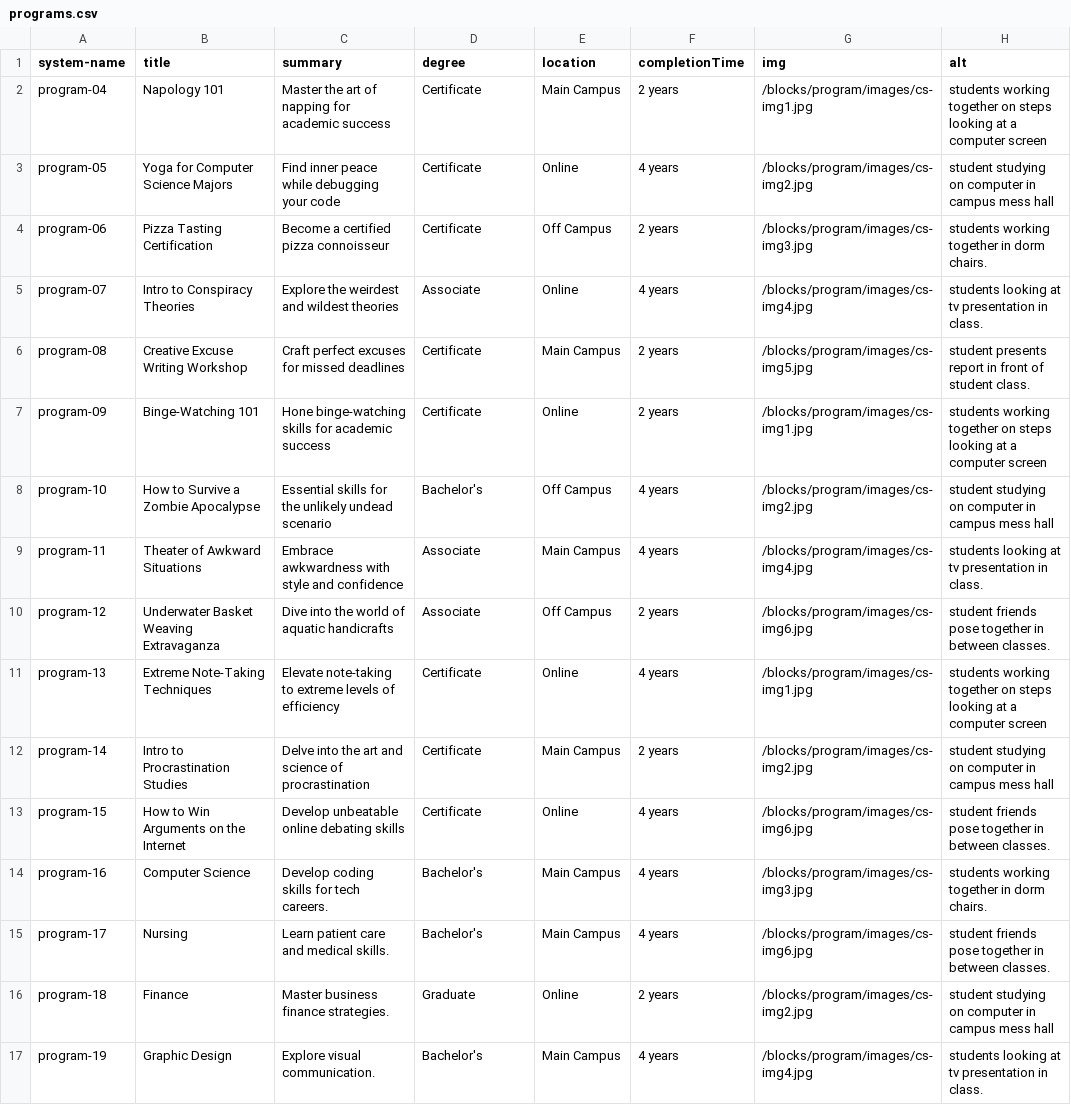
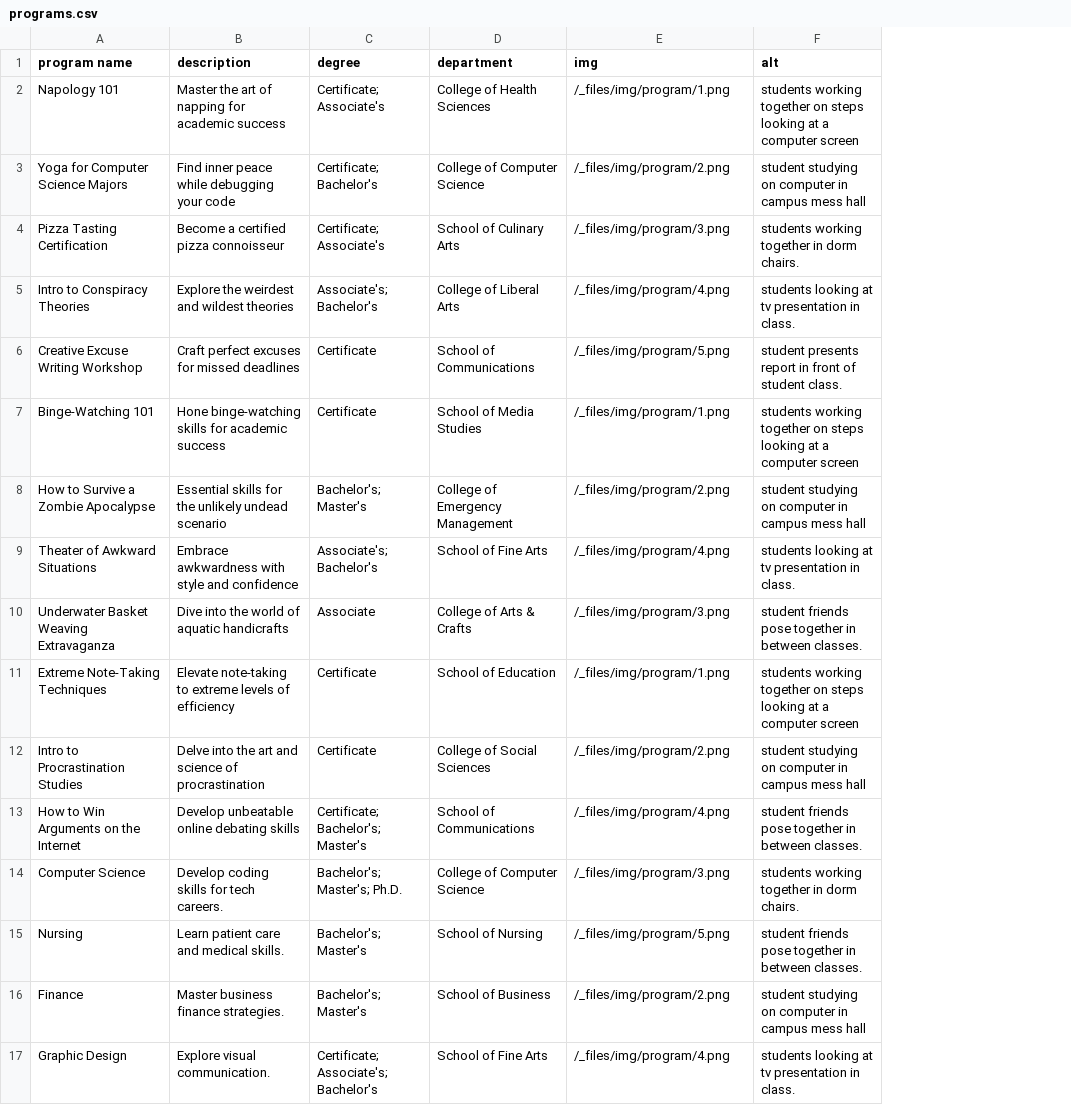
Before and after one commit to hannonhill/cascadecms-restapi-workshop, a CSV file: exercises/B.afternoon/csv/programs.csv, drawn as a sheet; only a part is shown; removed rows and columns are numbered as before the commit, all else as after; the diff covers the shown part only; the diff names each change by its address in the sheet, - before the commit and + after, or states it on an @@ line.

Commit message:
import programs

```diff
--- a/exercises/B.afternoon/csv/programs.csv
+++ b/exercises/B.afternoon/csv/programs.csv
-column A (system-name), rows 2-17: program-04 | program-05 | program-06 | program-07 | program-08 | program-09 | program-10 | program-11 | program-12 | program-13 | program-14 | program-15 | program-16 | program-17 | program-18 | program-19
-column E (location), rows 2-17: Main Campus | Online | Off Campus | Online | Main Campus | Online | Off Campus | Main Campus | Off Campus | Online | Main Campus | Online | Main Campus | Main Campus | Online | Main Campus
-column F (completionTime), rows 2-17: 2 years | 4 years | 2 years | 4 years | 2 years | 2 years | 4 years | 4 years | 2 years | 4 years | 2 years | 4 years | 4 years | 4 years | 2 years | 4 years
+column D (department), rows 2-17: College of Health Sciences | College of Computer Science | School of Culinary Arts | College of Liberal Arts | School of Communications | School of Media Studies | College of Emergency Management | School of Fine Arts | College of Arts & Crafts | School of Education | College of Social Sciences | School of Communications | College of Computer Science | School of Nursing | School of Business | School of Fine Arts
-A1: title
+A1: program name
-B1: summary
+B1: description
-C2 (degree): Certificate
+C2 (degree): Certificate; Associate's
-E2 (img): /blocks/program/images/cs-img1.jpg
+E2 (img): /_files/img/program/1.png
-C3 (degree): Certificate
+C3 (degree): Certificate; Bachelor's
-E3 (img): /blocks/program/images/cs-img2.jpg
+E3 (img): /_files/img/program/2.png
-C4 (degree): Certificate
+C4 (degree): Certificate; Associate's
-E4 (img): /blocks/program/images/cs-img3.jpg
+E4 (img): /_files/img/program/3.png
-C5 (degree): Associate
+C5 (degree): Associate's; Bachelor's
-E5 (img): /blocks/program/images/cs-img4.jpg
+E5 (img): /_files/img/program/4.png
-E6 (img): /blocks/program/images/cs-img5.jpg
+E6 (img): /_files/img/program/5.png
-E7 (img): /blocks/program/images/cs-img1.jpg
+E7 (img): /_files/img/program/1.png
-C8 (degree): Bachelor's
+C8 (degree): Bachelor's; Master's
-E8 (img): /blocks/program/images/cs-img2.jpg
+E8 (img): /_files/img/program/2.png
-C9 (degree): Associate
+C9 (degree): Associate's; Bachelor's
-E9 (img): /blocks/program/images/cs-img4.jpg
+E9 (img): /_files/img/program/4.png
-E10 (img): /blocks/program/images/cs-img6.jpg
+E10 (img): /_files/img/program/3.png
-E11 (img): /blocks/program/images/cs-img1.jpg
+E11 (img): /_files/img/program/1.png
-E12 (img): /blocks/program/images/cs-img2.jpg
+E12 (img): /_files/img/program/2.png
-C13 (degree): Certificate
+C13 (degree): Certificate; Bachelor's; Master's
-E13 (img): /blocks/program/images/cs-img6.jpg
+E13 (img): /_files/img/program/4.png
-C14 (degree): Bachelor's
+C14 (degree): Bachelor's; Master's; Ph.D.
-E14 (img): /blocks/program/images/cs-img3.jpg
+E14 (img): /_files/img/program/3.png
-C15 (degree): Bachelor's
+C15 (degree): Bachelor's; Master's
-E15 (img): /blocks/program/images/cs-img6.jpg
+E15 (img): /_files/img/program/5.png
-C16 (degree): Graduate
+C16 (degree): Bachelor's; Master's
-E16 (img): /blocks/program/images/cs-img2.jpg
+E16 (img): /_files/img/program/2.png
-C17 (degree): Bachelor's
+C17 (degree): Certificate; Associate's; Bachelor's
-E17 (img): /blocks/program/images/cs-img4.jpg
+E17 (img): /_files/img/program/4.png
```
Also changed, not shown: 59 edited cells elsewhere in this file, 8 other files.
